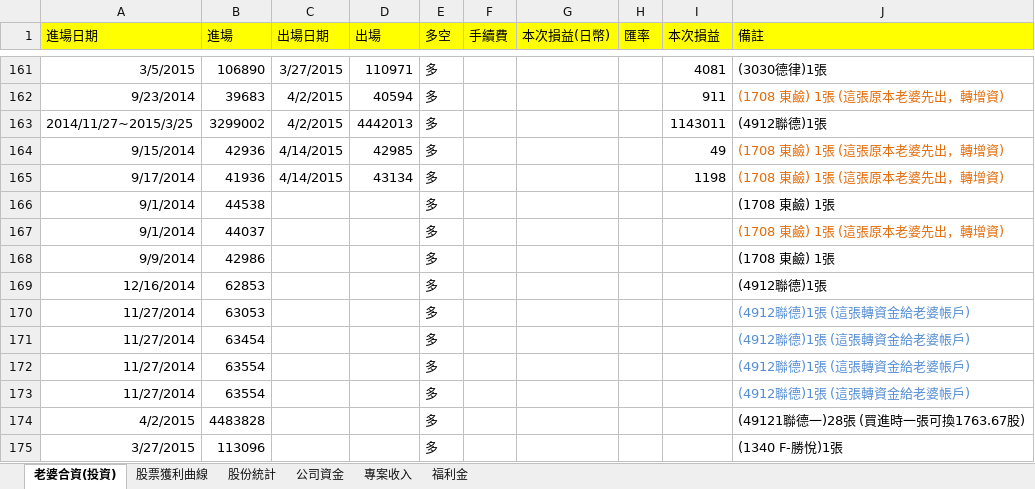
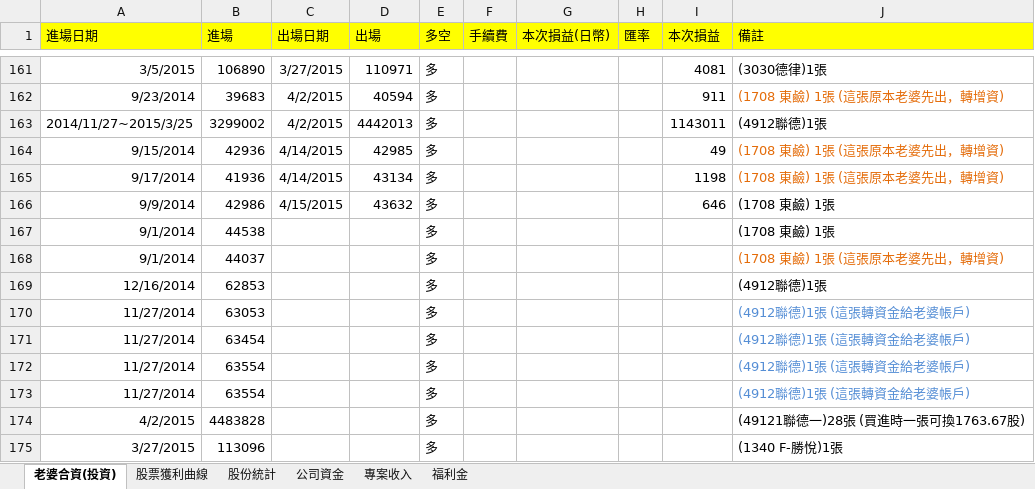
Before and after one commit to dada2cindy/tradeuse-dada2cindy, an Excel workbook: 交易紀錄/交易紀錄-股票權證和公司帳本.xlsx, sheet 老婆合資(投資), drawn as a sheet; only a part is shown, gaps mark what is left out; values as stored, in another font and other column widths than the file's, no borders; removed rows and columns are numbered as before the commit, all else as after; the diff names each change by its address in the sheet, - before the commit and + after, or states it on an @@ line.

```diff
--- a/交易紀錄/交易紀錄-股票權證和公司帳本.xlsx (sheet 老婆合資(投資))
+++ b/交易紀錄/交易紀錄-股票權證和公司帳本.xlsx (sheet 老婆合資(投資))
+row 166: 9/9/2014 | 42986 | 4/15/2015 | 43632 | 多 |  |  |  | 646 | (1708 東鹼) 1張
-row 168: 9/9/2014 | 42986 |  |  | 多 |  |  |  |  | (1708 東鹼) 1張
```
Also changed, not shown: sheet 股票獲利曲線, charts or pictures.
